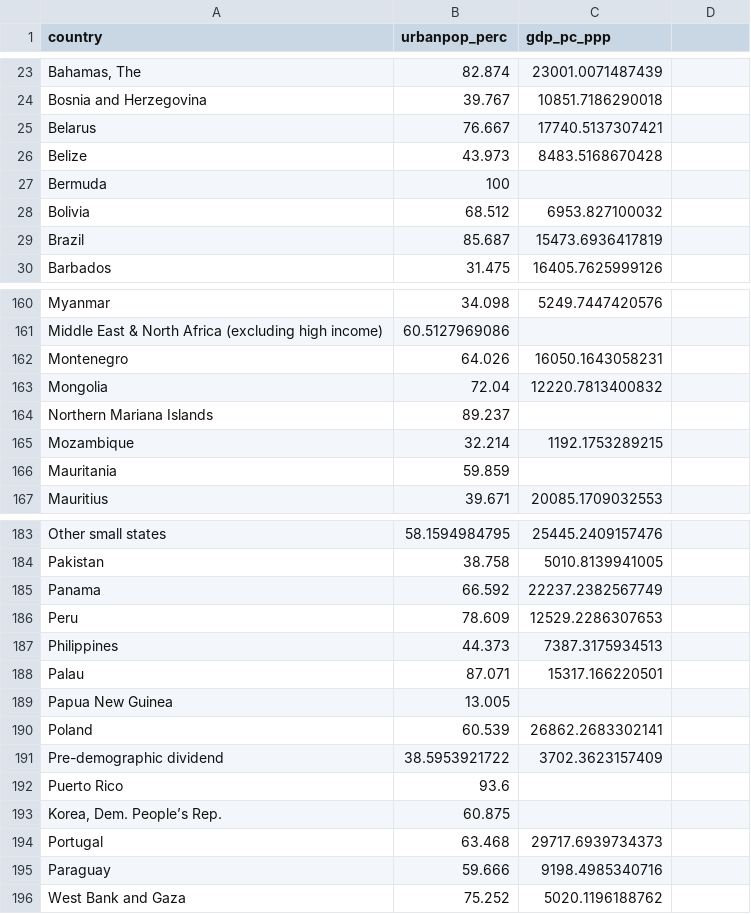
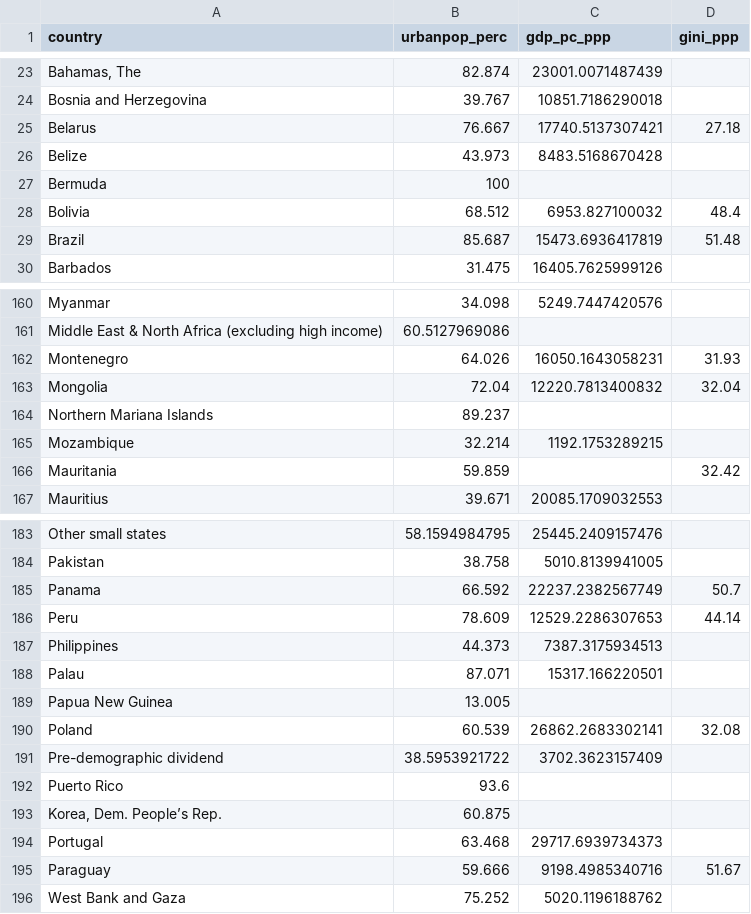
Before and after one commit to joaomeirelles/enac_reseacrh_day, a CSV file: data/urban_wealth.csv, drawn as a sheet; only a part is shown, gaps mark what is left out; the diff covers the shown part only.

```diff
--- a/data/urban_wealth.csv
+++ b/data/urban_wealth.csv
@@ -1 +1 @@
-country,urbanpop_perc,gdp_pc_ppp
+country,urbanpop_perc,gdp_pc_ppp,gini_ppp
@@ -25 +25 @@ Bosnia and Herzegovina,39.767,10851.7186290018
-Belarus,76.667,17740.5137307421
+Belarus,76.667,17740.5137307421,27.18
@@ -28,2 +28,2 @@ Bermuda,100,
-Bolivia,68.512,6953.827100032
-Brazil,85.687,15473.6936417819
+Bolivia,68.512,6953.827100032,48.4
+Brazil,85.687,15473.6936417819,51.48
@@ -162,2 +162,2 @@ Middle East & North Africa (excluding high income),60.5127969086,
-Montenegro,64.026,16050.1643058231
-Mongolia,72.04,12220.7813400832
+Montenegro,64.026,16050.1643058231,31.93
+Mongolia,72.04,12220.7813400832,32.04
@@ -166 +166 @@ Mozambique,32.214,1192.1753289215
-Mauritania,59.859,
+Mauritania,59.859,,32.42
@@ -185,2 +185,2 @@ Pakistan,38.758,5010.8139941005
-Panama,66.592,22237.2382567749
-Peru,78.609,12529.2286307653
+Panama,66.592,22237.2382567749,50.7
+Peru,78.609,12529.2286307653,44.14
@@ -190 +190 @@ Papua New Guinea,13.005,
-Poland,60.539,26862.2683302141
+Poland,60.539,26862.2683302141,32.08
@@ -195 +195 @@ Portugal,63.468,29717.6939734373
-Paraguay,59.666,9198.4985340716
+Paraguay,59.666,9198.4985340716,51.67
```
Also changed, not shown: 20 edited cells elsewhere in this file, 9 other files.
